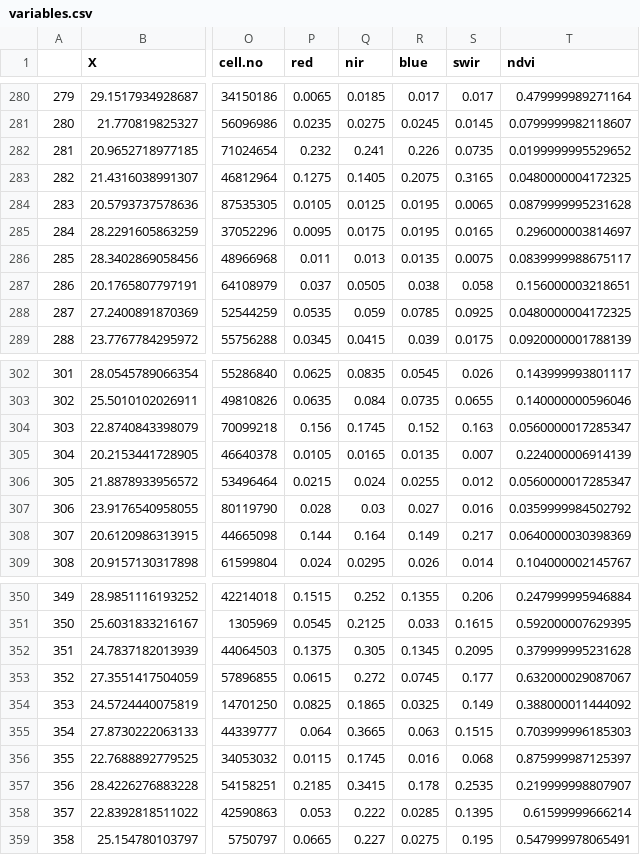
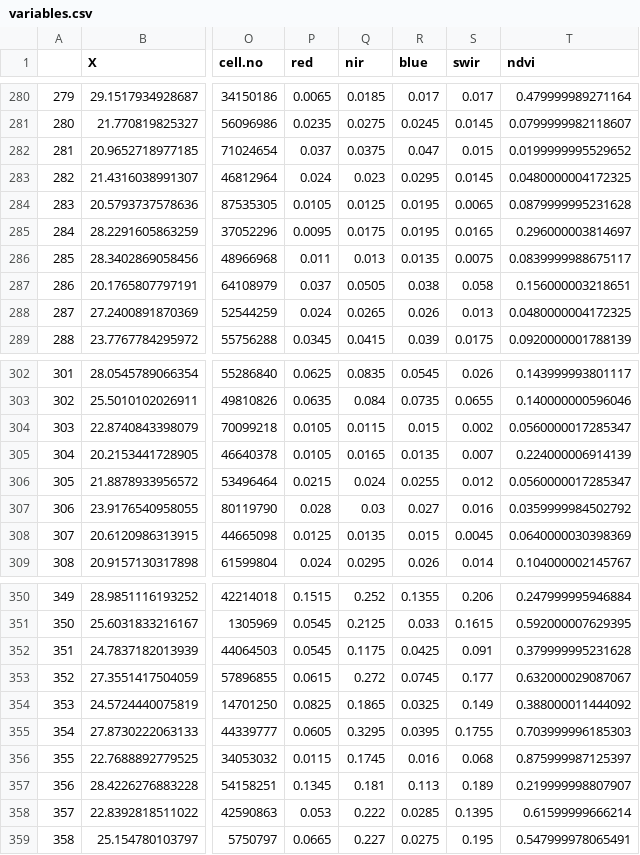
Before and after one commit to GreatEmerald/master-classification, a CSV file: data/variables.csv, drawn as a sheet; only a part is shown, gaps mark what is left out; the diff covers the shown part only; the diff names each change by its address in the sheet, - before the commit and + after, or states it on an @@ line.

Commit message:
Update variables with cloud-free values, harmonics scripts
Also a scipt to classify a part of an image using Random forest

```diff
--- a/data/variables.csv
+++ b/data/variables.csv
-P282 (red): 0.232
+P282 (red): 0.037
-Q282 (nir): 0.241
+Q282 (nir): 0.0375
-R282 (blue): 0.226
+R282 (blue): 0.047
-S282 (swir): 0.0735
+S282 (swir): 0.015
-P283 (red): 0.1275
+P283 (red): 0.024
-Q283 (nir): 0.1405
+Q283 (nir): 0.023
-R283 (blue): 0.2075
+R283 (blue): 0.0295
-S283 (swir): 0.3165
+S283 (swir): 0.0145
-P288 (red): 0.0535
+P288 (red): 0.024
-Q288 (nir): 0.059
+Q288 (nir): 0.0265
-R288 (blue): 0.0785
+R288 (blue): 0.026
-S288 (swir): 0.0925
+S288 (swir): 0.013
-P304 (red): 0.156
+P304 (red): 0.0105
-Q304 (nir): 0.1745
+Q304 (nir): 0.0115
-R304 (blue): 0.152
+R304 (blue): 0.015
-S304 (swir): 0.163
+S304 (swir): 0.002
-P308 (red): 0.144
+P308 (red): 0.0125
-Q308 (nir): 0.164
+Q308 (nir): 0.0135
-R308 (blue): 0.149
+R308 (blue): 0.015
-S308 (swir): 0.217
+S308 (swir): 0.0045
-P352 (red): 0.1375
+P352 (red): 0.0545
-Q352 (nir): 0.305
+Q352 (nir): 0.1175
-R352 (blue): 0.1345
+R352 (blue): 0.0425
-S352 (swir): 0.2095
+S352 (swir): 0.091
-P355 (red): 0.064
+P355 (red): 0.0605
-Q355 (nir): 0.3665
+Q355 (nir): 0.3295
-R355 (blue): 0.063
+R355 (blue): 0.0395
-S355 (swir): 0.1515
+S355 (swir): 0.1755
-P357 (red): 0.2185
+P357 (red): 0.1345
-Q357 (nir): 0.3415
+Q357 (nir): 0.181
-R357 (blue): 0.178
+R357 (blue): 0.113
-S357 (swir): 0.2535
+S357 (swir): 0.189
```
Also changed, not shown: 24 edited cells elsewhere in this file, 10 other files.
